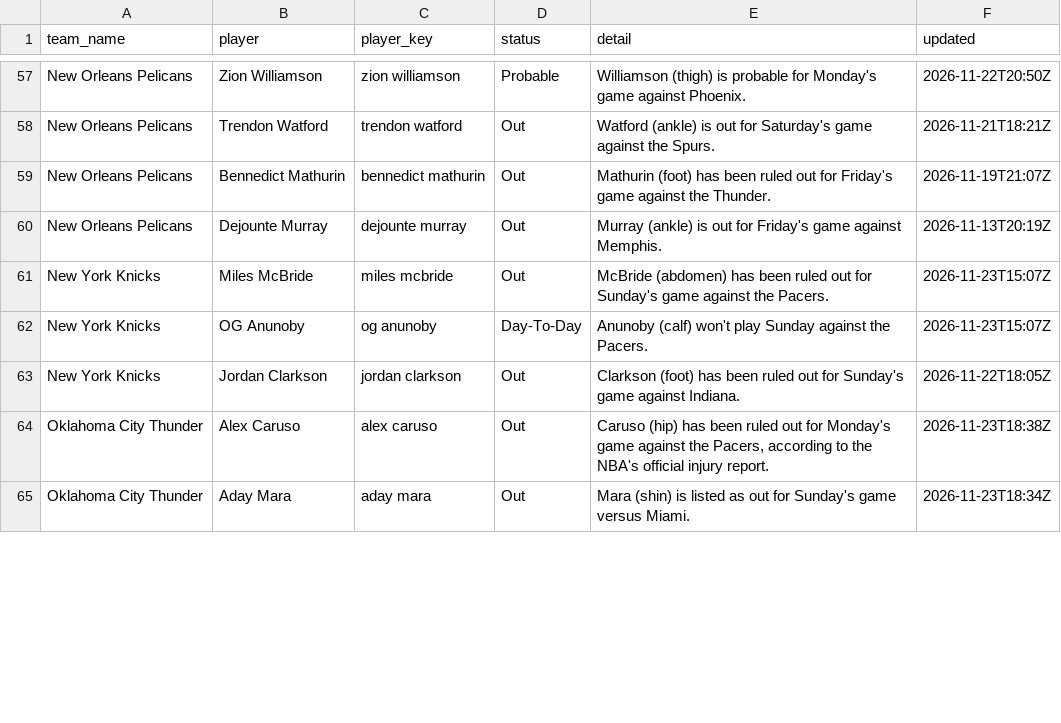
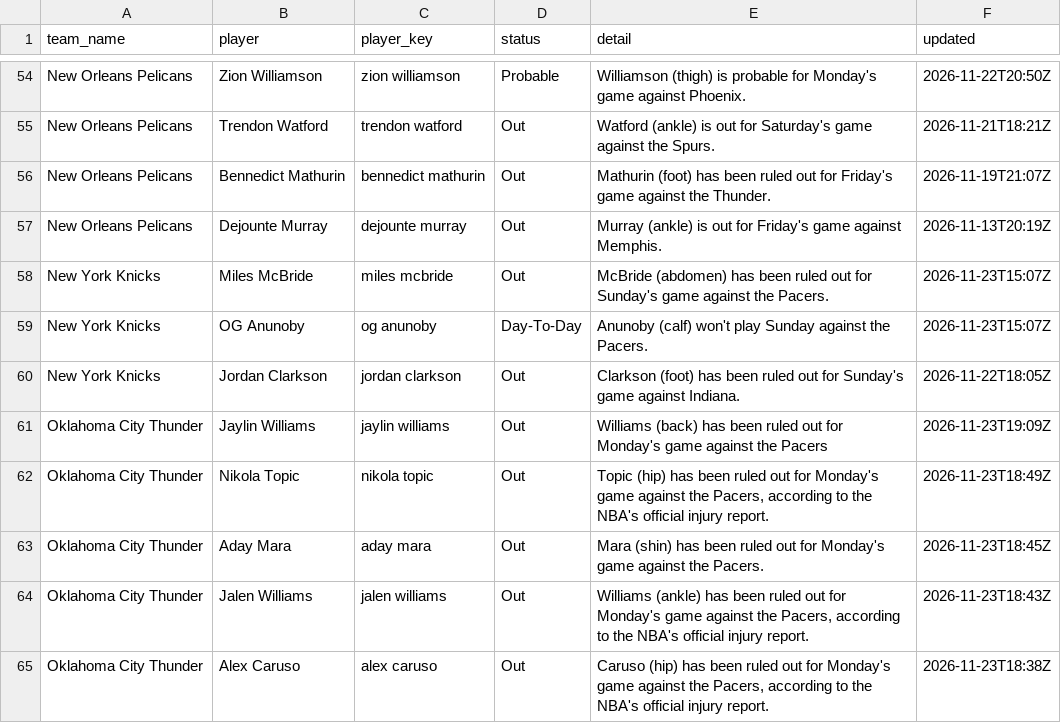
Before and after one commit to darcyedmiston/nba-odds, a CSV file: data/injuries/latest.csv, drawn as a sheet; only a part is shown, gaps mark what is left out; the diff covers the shown part only.

```diff
--- a/data/injuries/latest.csv
+++ b/data/injuries/latest.csv
@@ -63,3 +60,6 @@ New York Knicks,OG Anunoby,og anunoby,Day-To-Day,Anunoby (calf) won't play Sunda
 New York Knicks,Jordan Clarkson,jordan clarkson,Out,Clarkson (foot) has been ruled out for Sunday's game against Indiana.,2026-11-22T18:05Z
+Oklahoma City Thunder,Jaylin Williams,jaylin williams,Out,Williams (back) has been ruled out for Monday's game against the Pacers,2026-11-23T19:09Z
+Oklahoma City Thunder,Nikola Topic,nikola topic,Out,"Topic (hip) has been ruled out for Monday's game against the Pacers, according to the NBA's official injury report.",2026-11-23T18:49Z
+Oklahoma City Thunder,Aday Mara,aday mara,Out,Mara (shin) has been ruled out for Monday's game against the Pacers.,2026-11-23T18:45Z
+Oklahoma City Thunder,Jalen Williams,jalen williams,Out,"Williams (ankle) has been ruled out for Monday's game against the Pacers, according to the NBA's official injury report.",2026-11-23T18:43Z
 Oklahoma City Thunder,Alex Caruso,alex caruso,Out,"Caruso (hip) has been ruled out for Monday's game against the Pacers, according to the NBA's official injury report.",2026-11-23T18:38Z
-Oklahoma City Thunder,Aday Mara,aday mara,Out,Mara (shin) is listed as out for Sunday's game versus Miami.,2026-11-23T18:34Z
```
Also changed, not shown: 2 added rows, 9 removed rows and 10 edited cells elsewhere in this file, model/paper_selections/2026-11-24.csv, model/picks_log.csv, 10 other files.
